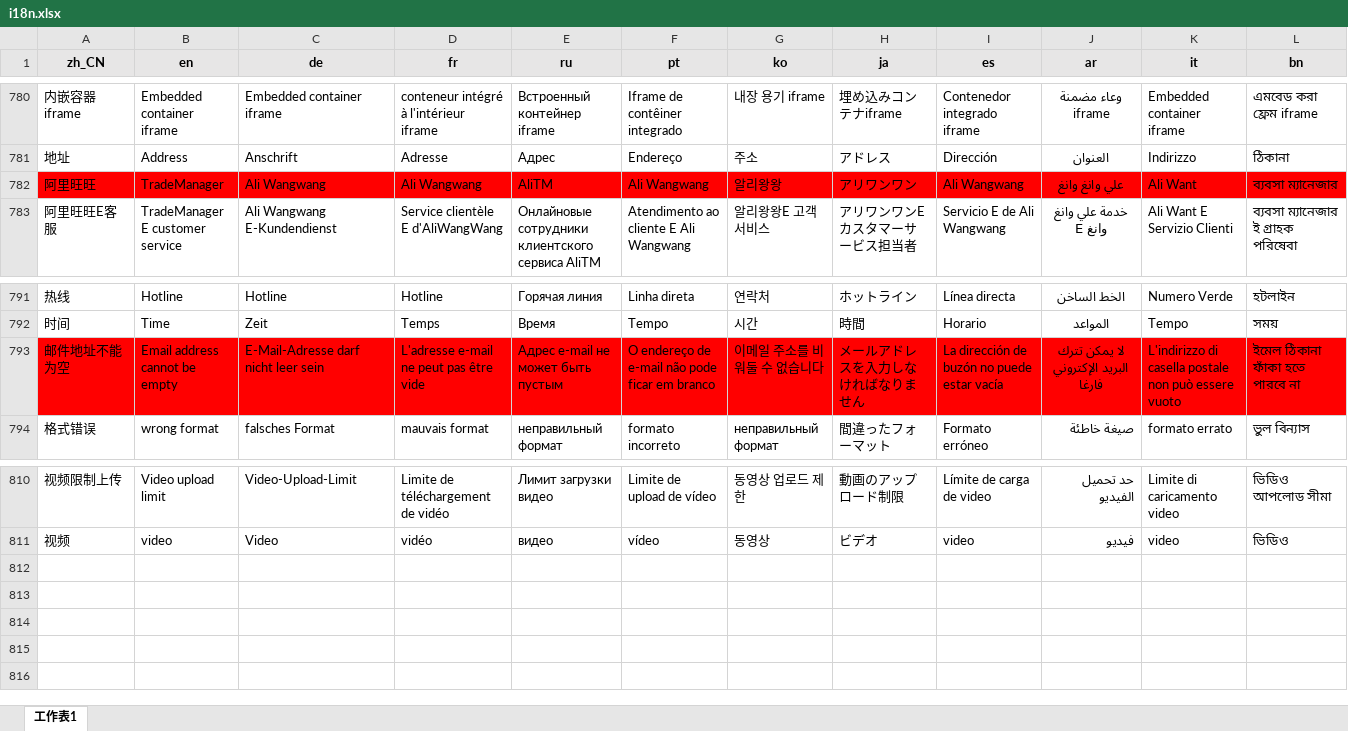
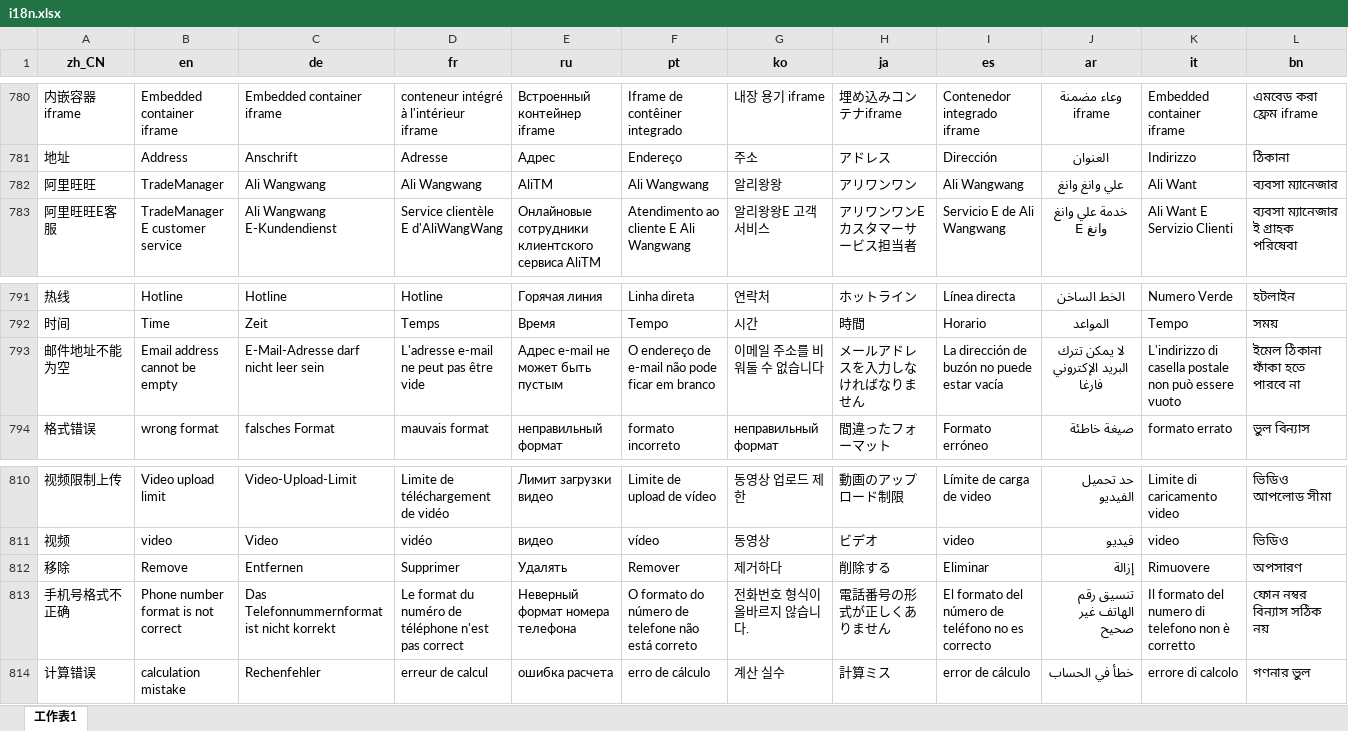
Before and after one commit to wyzyjm/node-tool, an Excel workbook: i18n/xls/i18n.xlsx, sheet 工作表1, drawn as a sheet; only a part is shown, gaps mark what is left out; values as stored, in another font and other column widths than the file's, no borders; conditional formats not drawn; rows hold the shown columns only; the diff covers the shown part only; the diff names each change by its address in the sheet, - before the commit and + after, or states it on an @@ line.

```diff
--- a/i18n/xls/i18n.xlsx (sheet 工作表1)
+++ b/i18n/xls/i18n.xlsx (sheet 工作表1)
-A782:L782 fill: #FF0000
+A782:L782 fill: none
-A793:L793 fill: #FF0000
+A793:L793 fill: none
+row 812: 移除 | Remove | Entfernen | Supprimer | Удалять | Remover | 제거하다 | 削除する | Eliminar | إزالة | Rimuovere | অপসারণ
+row 813: 手机号格式不正确 | Phone number format is not correct | Das Telefonnummernformat ist nicht korrekt | Le format du numéro de téléphone n'est pas correct | Неверный формат номера телефона | O formato do número de telefone não está correto | 전화번호 형식이 올바르지 않습니다. | 電話番号の形式が正しくありません | El formato del número de teléfono no es correcto | تنسيق رقم الهاتف غير صحيح | Il formato del numero di telefono non è corretto | ফোন নম্বর বিন্যাস সঠিক নয়
+row 814: 计算错误 | calculation mistake | Rechenfehler | erreur de calcul | ошибка расчета | erro de cálculo | 계산 실수 | 計算ミス | error de cálculo | خطأ في الحساب | errore di calcolo | গণনার ভুল
```
Also changed, not shown: cell formats elsewhere in this sheet, 20 other files.
